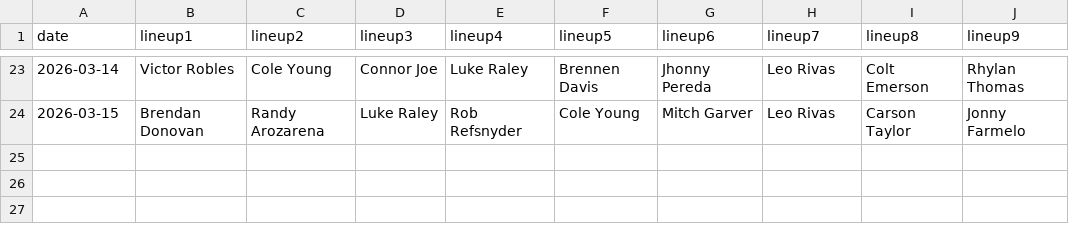
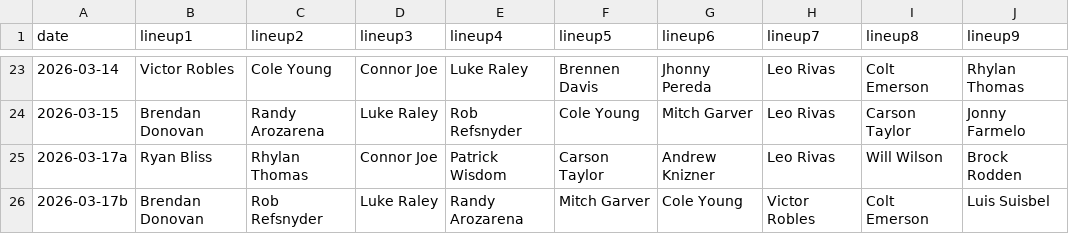
Before and after one commit to fantasy-toolz/batting-order, a CSV file: data/Preseason/2026/SEA.csv, drawn as a sheet; only a part is shown, gaps mark what is left out; the diff names each change by its address in the sheet, - before the commit and + after, or states it on an @@ line.

```diff
--- a/data/Preseason/2026/SEA.csv
+++ b/data/Preseason/2026/SEA.csv
+row 25: 2026-03-17a | Ryan Bliss | Rhylan Thomas | Connor Joe | Patrick Wisdom | Carson Taylor | Andrew Knizner | Leo Rivas | Will Wilson | Brock Rodden
+row 26: 2026-03-17b | Brendan Donovan | Rob Refsnyder | Luke Raley | Randy Arozarena | Mitch Garver | Cole Young | Victor Robles | Colt Emerson | Luis Suisbel
```
Also changed, not shown: data/Preseason/2026/CWS.csv, data/Preseason/2026/SD.csv, 26 other files.
